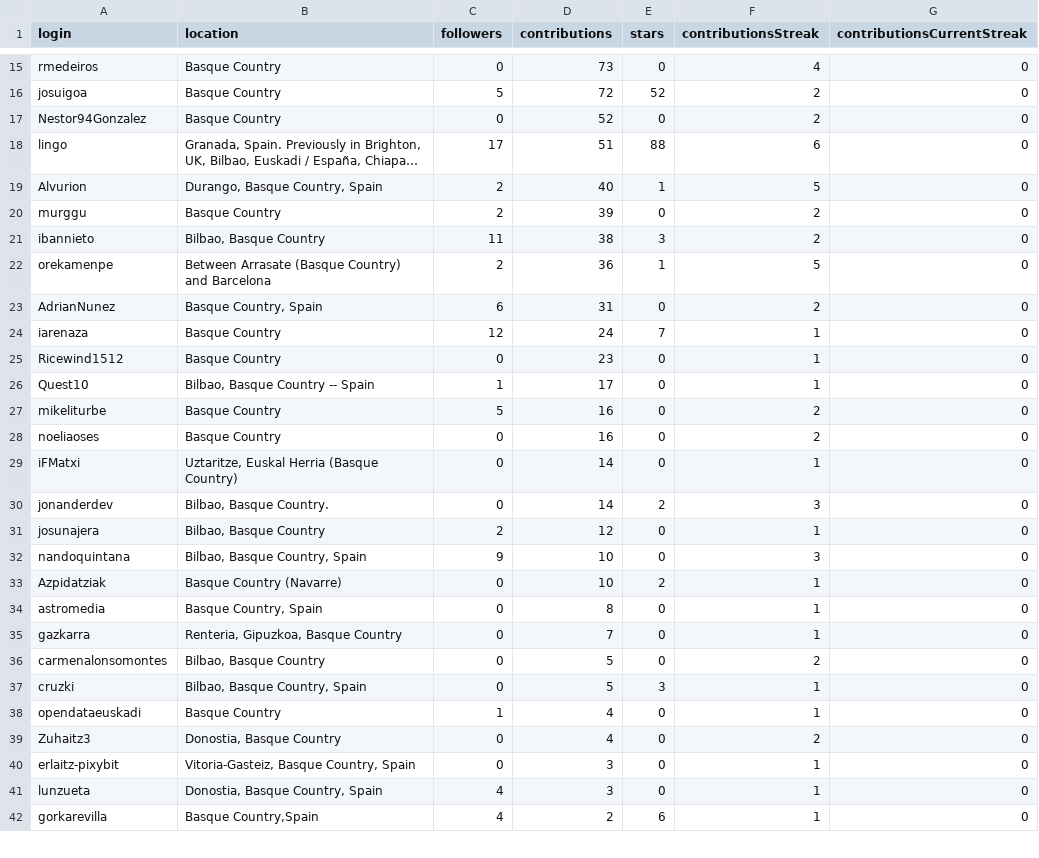
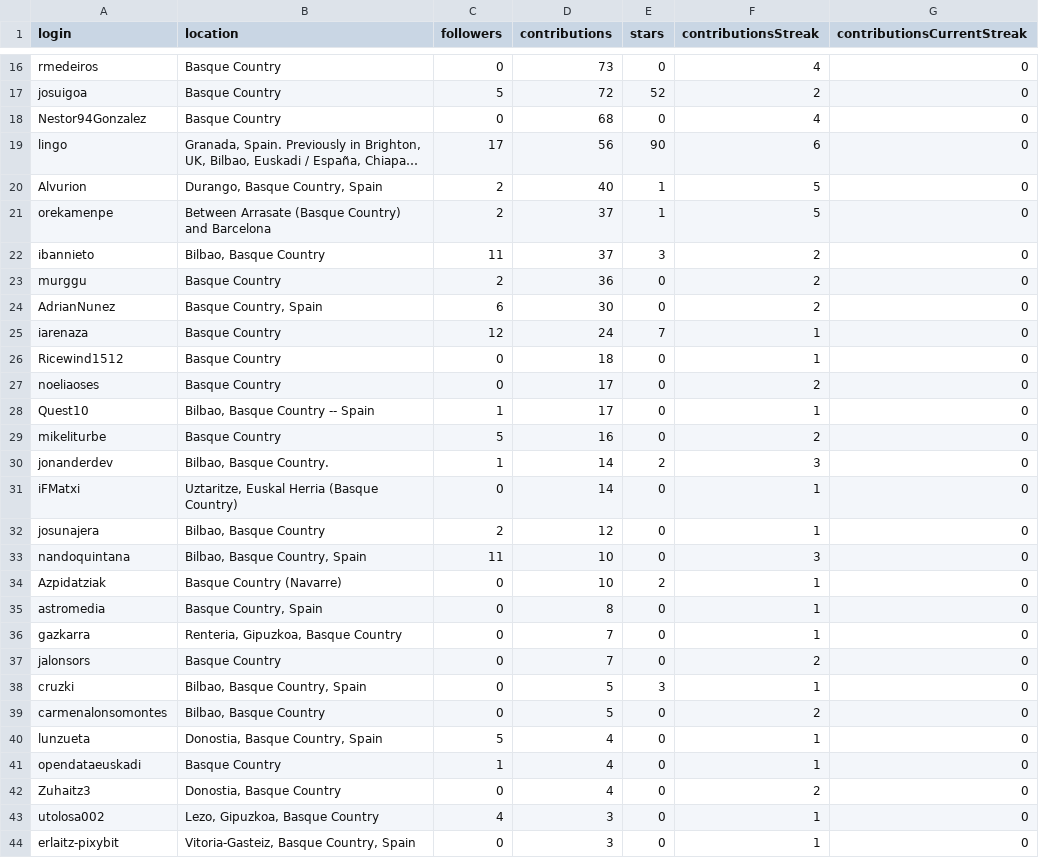
Before and after one commit to JJ/top-github-users-data, a CSV file: data/user-data-Euskadi.csv, drawn as a sheet; only a part is shown, gaps mark what is left out; the shorter side is filled out with more unchanged rows; long unchanged cells end in …; removed rows and columns are numbered as before the commit, all else as after; the diff covers the shown part only; the diff names each change by its address in the sheet, - before the commit and + after, or states it on an @@ line.

```diff
--- a/data/user-data-Euskadi.csv
+++ b/data/user-data-Euskadi.csv
-D18 (contributions): 52
+D18 (contributions): 68
-F18 (contributionsStreak): 2
+F18 (contributionsStreak): 4
-D19 (contributions): 51
+D19 (contributions): 56
-E19 (stars): 88
+E19 (stars): 90
-row 20: murggu | Basque Country | 2 | 39 | 0 | 2 | 0
-row 21: ibannieto | Bilbao, Basque Country | 11 | 38 | 3 | 2 | 0
-D21 (contributions): 36
+D21 (contributions): 37
+row 22: ibannieto | Bilbao, Basque Country | 11 | 37 | 3 | 2 | 0
+row 23: murggu | Basque Country | 2 | 36 | 0 | 2 | 0
-D24 (contributions): 31
+D24 (contributions): 30
-D26 (contributions): 23
+D26 (contributions): 18
+row 27: noeliaoses | Basque Country | 0 | 17 | 0 | 2 | 0
-row 28: noeliaoses | Basque Country | 0 | 16 | 0 | 2 | 0
+row 30: jonanderdev | Bilbao, Basque Country. | 1 | 14 | 2 | 3 | 0
-row 30: jonanderdev | Bilbao, Basque Country. | 0 | 14 | 2 | 3 | 0
-C33 (followers): 9
+C33 (followers): 11
+row 37: jalonsors | Basque Country | 0 | 7 | 0 | 2 | 0
@@ row 37 moved to row 38: cruzki @@
+row 40: lunzueta | Donostia, Basque Country, Spain | 5 | 4 | 0 | 1 | 0
+row 43: utolosa002 | Lezo, Gipuzkoa, Basque Country | 4 | 3 | 0 | 1 | 0
-row 41: lunzueta | Donostia, Basque Country, Spain | 4 | 3 | 0 | 1 | 0
```
Also changed, not shown: 4 added rows, 4 removed rows, 2 moved rows and 21 edited cells elsewhere in this file, data/processed/aggregated-top-Catalunya.csv, data/processed/aggregated-top-Euskadi.csv, 17 other files.
